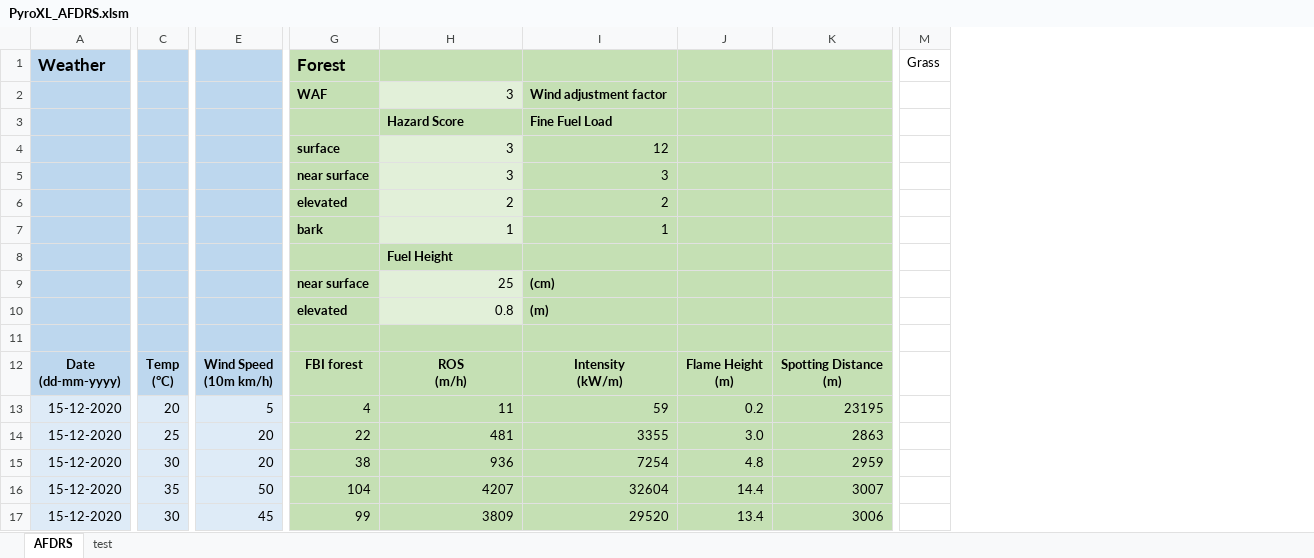
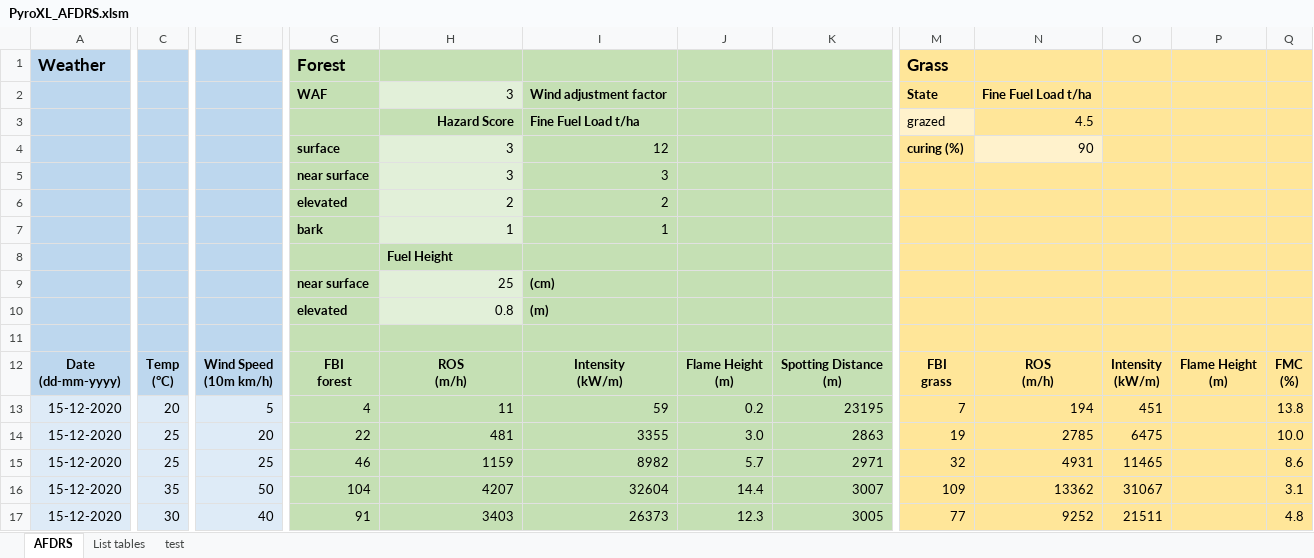
Before and after one commit to Geoffysicist/PyroXL, an Excel workbook: PyroXL_AFDRS.xlsm, sheet AFDRS, drawn as a sheet; only a part is shown, gaps mark what is left out; values as stored, in another font and other column widths than the file's, no borders; conditional formats not drawn; removed rows and columns are numbered as before the commit, all else as after; ↵ is a line break in a cell; the diff covers the shown part only; the diff names each change by its address in the sheet, - before the commit and + after, or states it on an @@ line.

```diff
--- a/PyroXL_AFDRS.xlsm (sheet AFDRS)
+++ b/PyroXL_AFDRS.xlsm (sheet AFDRS)
+sheet tab: List tables
-column M, row 1: Grass
+column M, rows 1-17: Grass | State | grazed | curing (%) |  |  |  |  |  |  |  | FBI ↵ grass | 7 | 19 | 32 | 109 | 77
+column N, rows 2-17: Fine Fuel Load t/ha | 4.5 | 90 |  |  |  |  |  |  |  | ROS ↵ (m/h) | 194 | 2785 | 4931 | 13362 | 9252
+column O, rows 12-17: Intensity ↵ (kW/m) | 451 | 6475 | 11465 | 31067 | 21511
+column P, row 12: Flame Height ↵ (m)
+column Q, rows 12-17: FMC ↵ (%) | 13.8 | 10.0 | 8.6 | 3.1 | 4.8
-H3 alignment: left
+H3 alignment: right
-I3: Fine Fuel Load
+I3: Fine Fuel Load t/ha
-G12: FBI forest
+G12: FBI ↵ forest
-C15: 30
+C15: 25
-E15: 20
+E15: 25
-G15: 38
+G15: 46
-H15: 936
+H15: 1159
-I15: 7254
+I15: 8982
-J15: 4.8
+J15: 5.7
-K15: 2959
+K15: 2971
-E17: 45
+E17: 40
-G17: 99
+G17: 91
-H17: 3809
+H17: 3403
-I17: 29520
+I17: 26373
-J17: 13.4
+J17: 12.3
-K17: 3006
+K17: 3005
```
Also changed, not shown: 1 edited cell elsewhere in this sheet, sheet test, formulas that keep their value, 1 other file.
